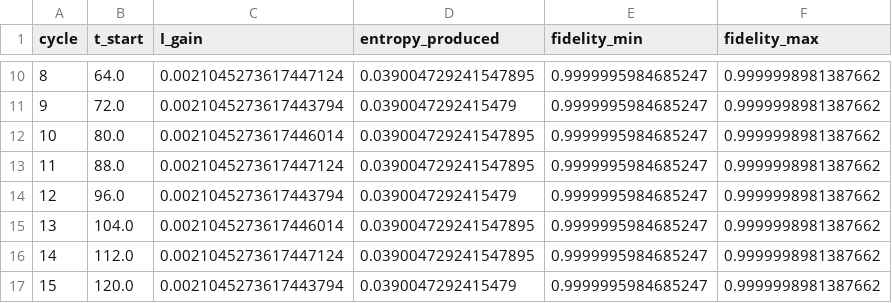
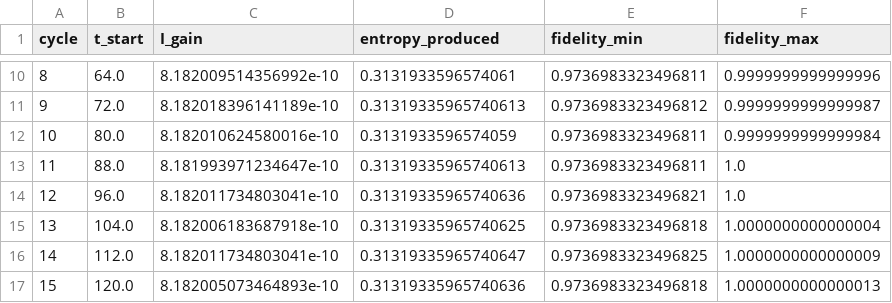
Before and after one commit to ganeshhgupta/time-entropy-information, a CSV file: toy_model_tape_cycles_swap.csv, drawn as a sheet; only a part is shown, gaps mark what is left out; the diff covers the shown part only.

```diff
--- a/toy_model_tape_cycles_swap.csv
+++ b/toy_model_tape_cycles_swap.csv
@@ -10,8 +10,8 @@ cycle,t_start,I_gain,entropy_produced,fidelity_min,fidelity_max
-8,64.0,0.0021045273617447124,0.039004729241547895,0.9999995984685247,0.9999998981387662
-9,72.0,0.0021045273617443794,0.0390047292415479,0.9999995984685247,0.9999998981387662
-10,80.0,0.0021045273617446014,0.039004729241547895,0.9999995984685247,0.9999998981387662
-11,88.0,0.0021045273617447124,0.039004729241547895,0.9999995984685247,0.9999998981387662
-12,96.0,0.0021045273617443794,0.0390047292415479,0.9999995984685247,0.9999998981387662
-13,104.0,0.0021045273617446014,0.039004729241547895,0.9999995984685247,0.9999998981387662
-14,112.0,0.0021045273617447124,0.039004729241547895,0.9999995984685247,0.9999998981387662
-15,120.0,0.0021045273617443794,0.0390047292415479,0.9999995984685247,0.9999998981387662
+8,64.0,8.182009514356992e-10,0.3131933596574061,0.9736983323496811,0.9999999999999996
+9,72.0,8.182018396141189e-10,0.31319335965740613,0.9736983323496812,0.9999999999999987
+10,80.0,8.182010624580016e-10,0.3131933596574059,0.9736983323496811,0.9999999999999984
+11,88.0,8.181993971234647e-10,0.31319335965740613,0.9736983323496811,1.0
+12,96.0,8.182011734803041e-10,0.31319335965740636,0.9736983323496821,1.0
+13,104.0,8.182006183687918e-10,0.31319335965740625,0.9736983323496818,1.0000000000000004
+14,112.0,8.182011734803041e-10,0.31319335965740647,0.9736983323496825,1.0000000000000009
+15,120.0,8.182005073464893e-10,0.31319335965740636,0.9736983323496818,1.0000000000000013
```
Also changed, not shown: 67 edited cells elsewhere in this file, toy_model_tape_cycles_xx.csv, 8 other files.
